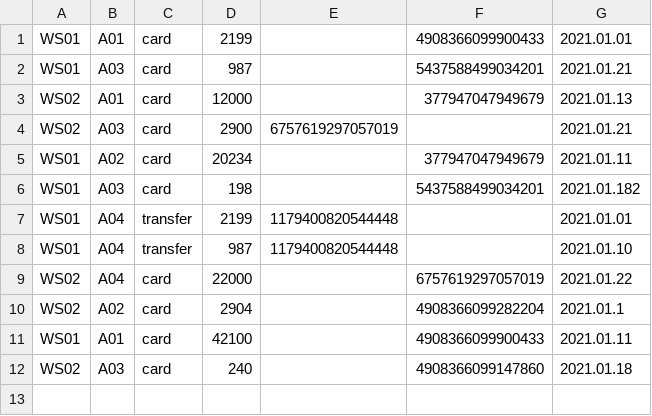
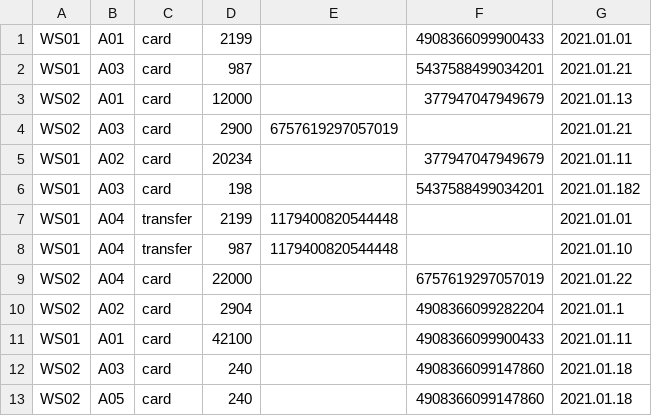
Before and after one commit to pinterbeci/webshop-app-otp, a CSV file: data/payments.csv, drawn as a sheet.

```diff
--- a/data/payments.csv
+++ b/data/payments.csv
@@ -12 +12,2 @@ WS01;A01;card;42100;;4908366099900433;2021.01.11
 WS02;A03;card;240;;4908366099147860;2021.01.18
+WS02;A05;card;240;;4908366099147860;2021.01.18
```
Also changed, not shown: 8 other files.
